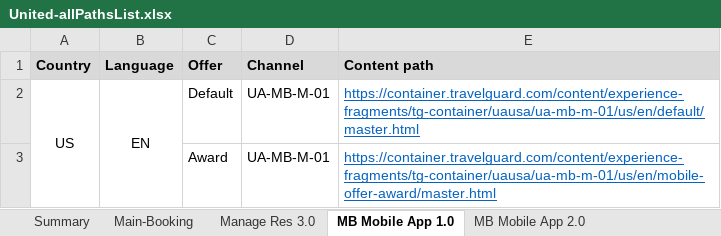
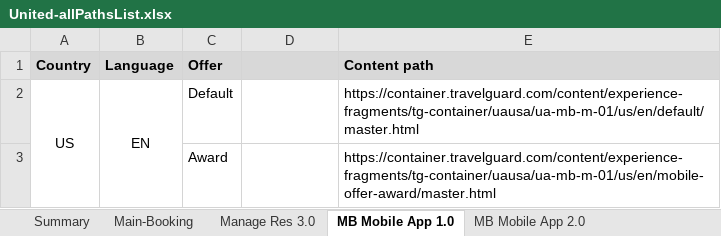
Before and after one commit to Kevin-Towner/2024, an Excel workbook: assets/images/projects/travel-guard-paths/United-allPathsList.xlsx, sheet MB Mobile App 1.0, drawn as a sheet; values as stored, in another font and other column widths than the file's, no borders; the diff names each change by its address in the sheet, - before the commit and + after, or states it on an @@ line.

```diff
--- a/assets/images/projects/travel-guard-paths/United-allPathsList.xlsx (sheet MB Mobile App 1.0)
+++ b/assets/images/projects/travel-guard-paths/United-allPathsList.xlsx (sheet MB Mobile App 1.0)
-D1: Channel
+D1: (empty)
-D2:D3: UA-MB-M-01
+D2:D3: (empty)
@@ E2:E3 underline: on → off, text colour: #0563C1 → black @@
```
Also changed, not shown: sheet Main-Booking, sheet Manage Res 3.0, sheet MR Mobile App 1.0, sheet Summary, sheet MB Mobile App 2.0, 18 other files.
